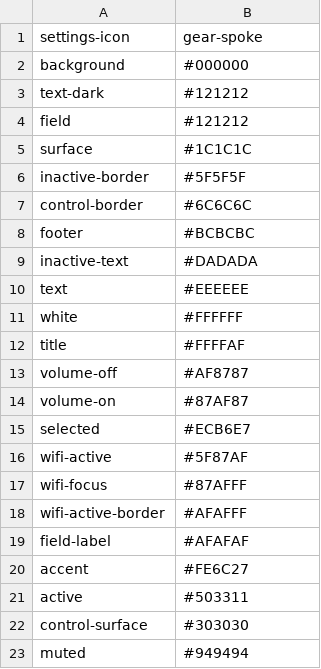
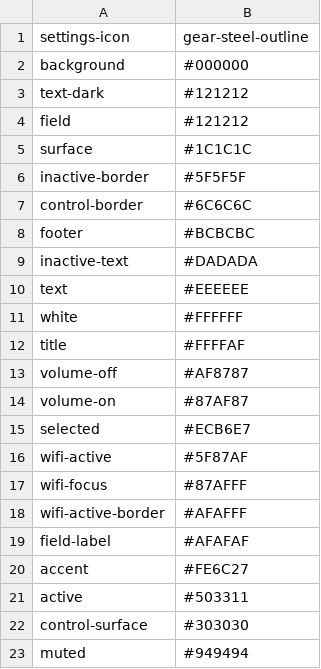
Before and after one commit to BraiinsForge/nes-deck, a TSV file: deploy/menu/palette.tsv, drawn as a sheet.

```diff
--- a/deploy/menu/palette.tsv
+++ b/deploy/menu/palette.tsv
@@ -1,2 +1,2 @@
-settings-icon	gear-spoke
+settings-icon	gear-steel-outline
 background	#000000
```
Also changed, not shown: 9 other files.
